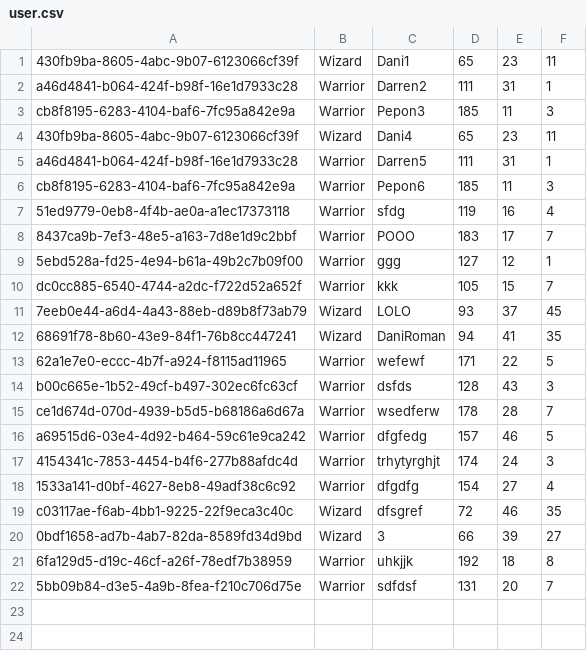
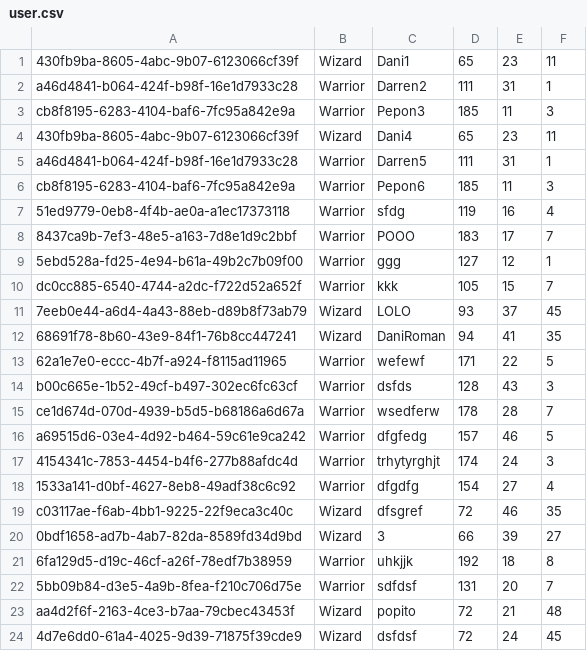
Before and after one commit to J9-PT-IRONHACK-JAVA/JavaHunters-project1-DungeonsAndJava, a CSV file: src/repository/database/userDb/user.csv, drawn as a sheet; the diff names each change by its address in the sheet, - before the commit and + after, or states it on an @@ line.

```diff
--- a/src/repository/database/userDb/user.csv
+++ b/src/repository/database/userDb/user.csv
+row 23: aa4d2f6f-2163-4ce3-b7aa-79cbec43453f | Wizard | popito | 72 | 21 | 48
+row 24: 4d7e6dd0-61a4-4025-9d39-71875f39cde9 | Wizard | dsfdsf | 72 | 24 | 45
```
Also changed, not shown: 2 other files.
